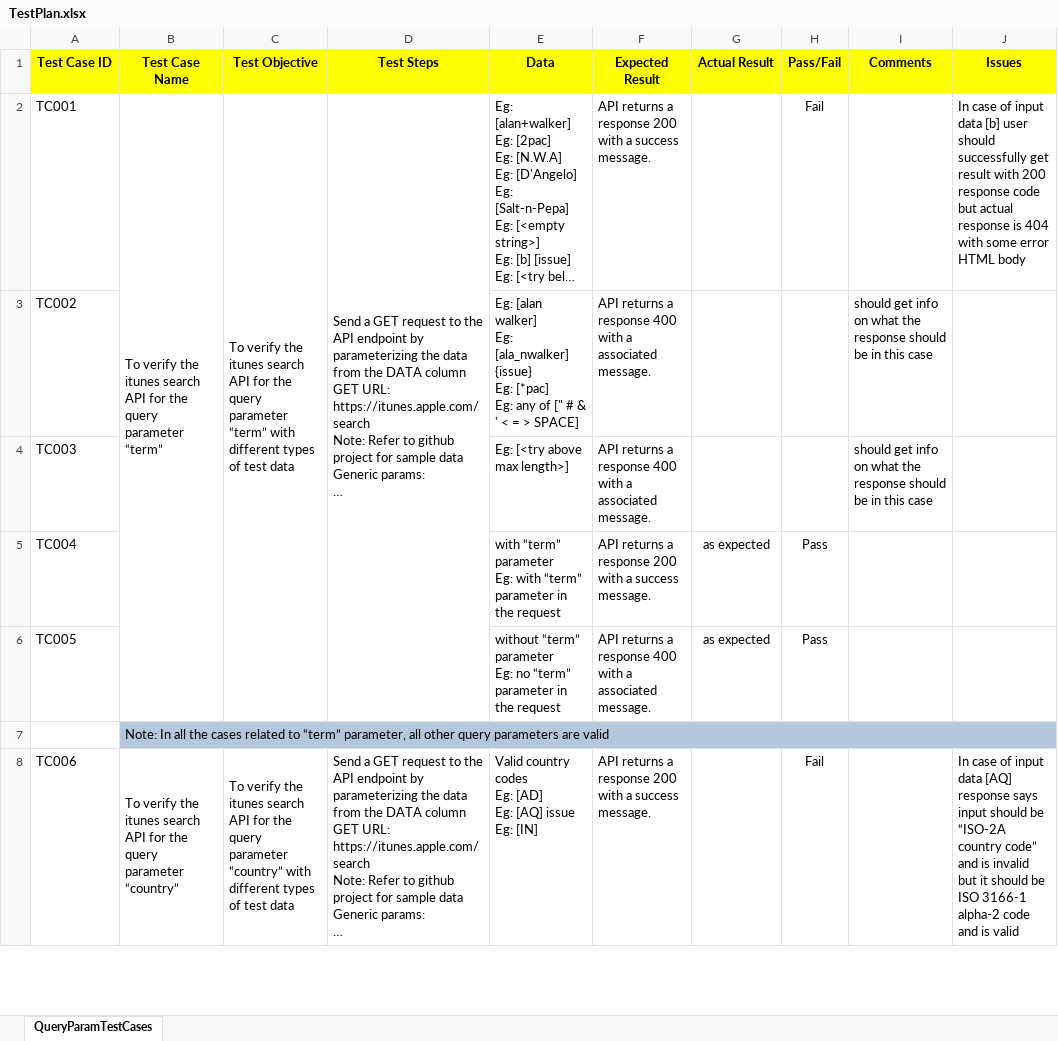
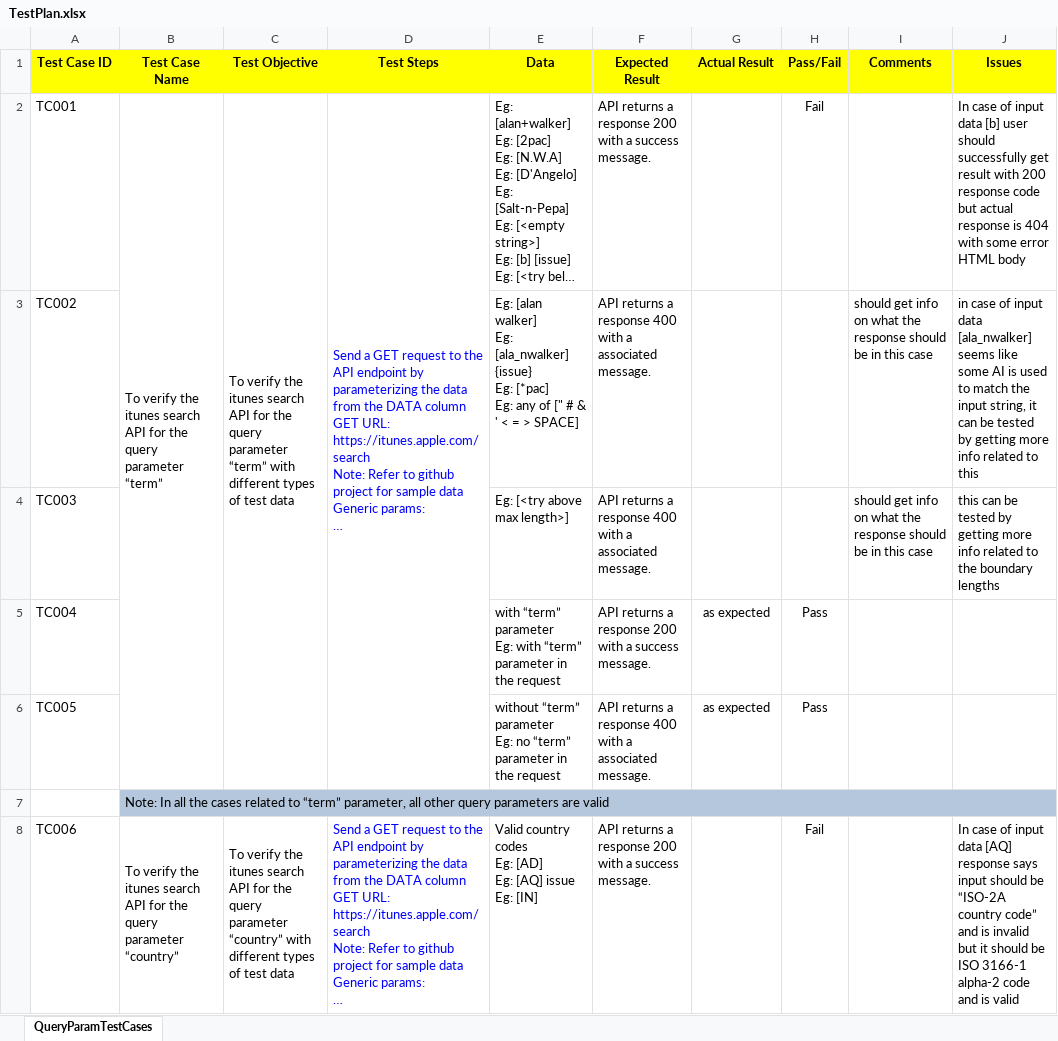
Before and after one commit to ashokharivaram/applestore-search, an Excel workbook: TestPlan.xlsx, sheet QueryParamTestCases, drawn as a sheet; only a part is shown; long unchanged cells end in …; values as stored, in another font and other column widths than the file's, no borders; the diff covers the shown part only; the diff names each change by its address in the sheet, - before the commit and + after, or states it on an @@ line.

Commit message:
small updates

```diff
--- a/TestPlan.xlsx (sheet QueryParamTestCases)
+++ b/TestPlan.xlsx (sheet QueryParamTestCases)
-D2 text colour: black
+D2 text colour: #0000FF
-J3 (Issues): (empty)
+J3 (Issues): in case of input data [ala_nwalker] seems like some AI is used to match the input string, it can be tested by getting more info related to this
-J4 (Issues): (empty)
+J4 (Issues): this can be tested by getting more info related to the boundary lengths
-D8 text colour: black
+D8 text colour: #0000FF
```
Also changed, not shown: 3 edited cells and cell formats elsewhere in this sheet.
